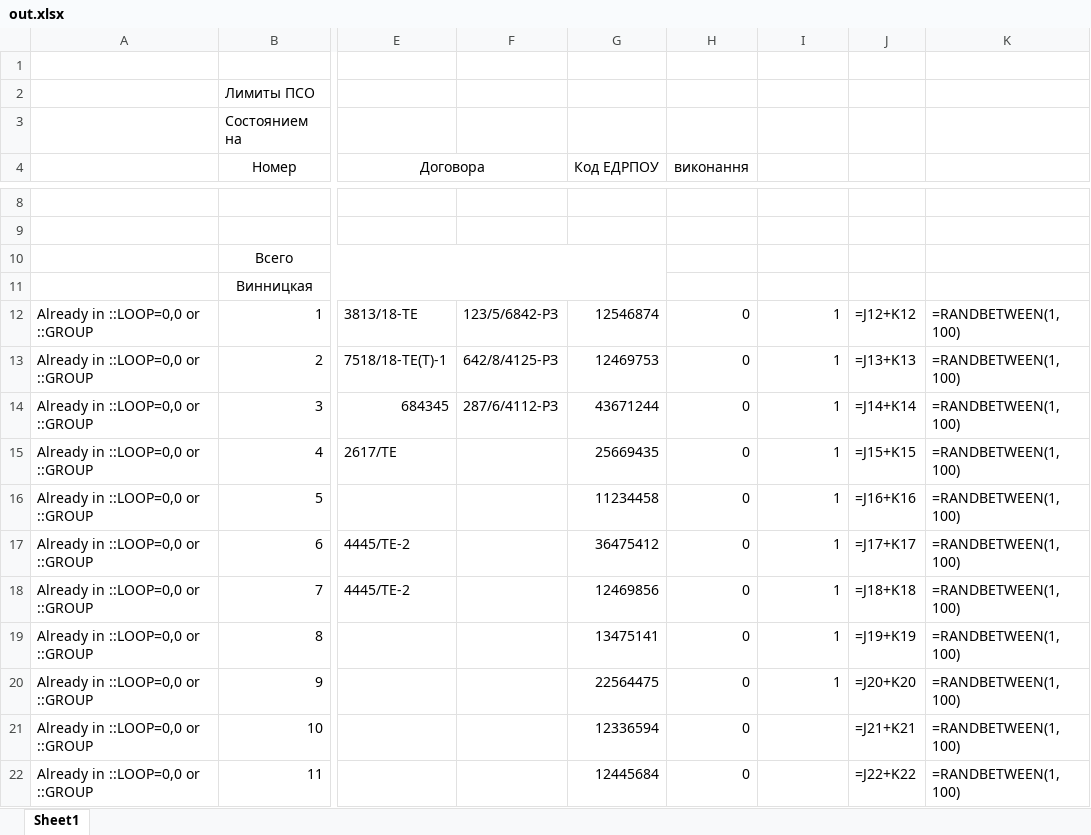
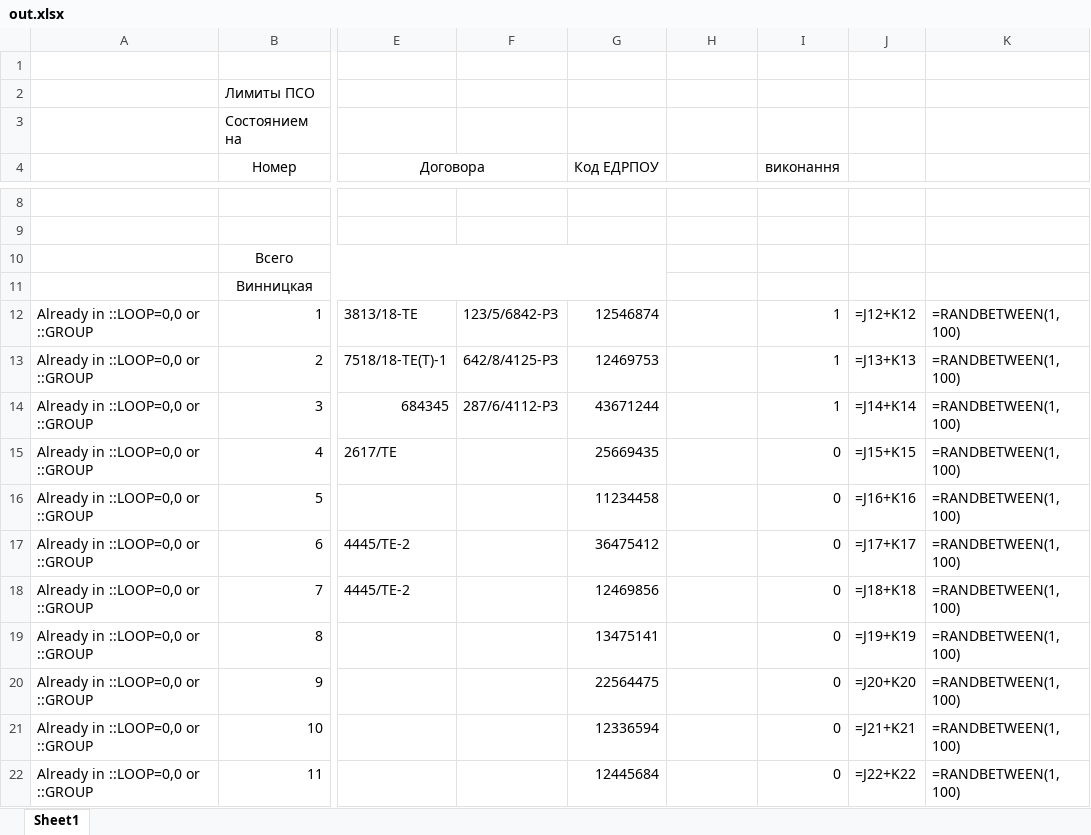
Before and after one commit to Nikitaenterprise/Excel, an Excel workbook: out.xlsx, sheet Sheet1, drawn as a sheet; only a part is shown, gaps mark what is left out; values as stored, in another font and other column widths than the file's, no borders; formulas without a stored value are shown as written; the diff names each change by its address in the sheet, - before the commit and + after, or states it on an @@ line.

Commit message:
Working on class hierarchy
ExcelBook
TKE

```diff
--- a/out.xlsx (sheet Sheet1)
+++ b/out.xlsx (sheet Sheet1)
-H4: виконання
+H4: (empty)
-I4: (empty)
+I4: виконання
-H12:H22: 0
+H12:H22: (empty)
-I15:I20 (виконання): 1
+I15:I20 (виконання): 0
-I21:I22 (виконання): (empty)
+I21:I22 (виконання): 0
```
Also changed, not shown: first.xlsx, 1 other file.
